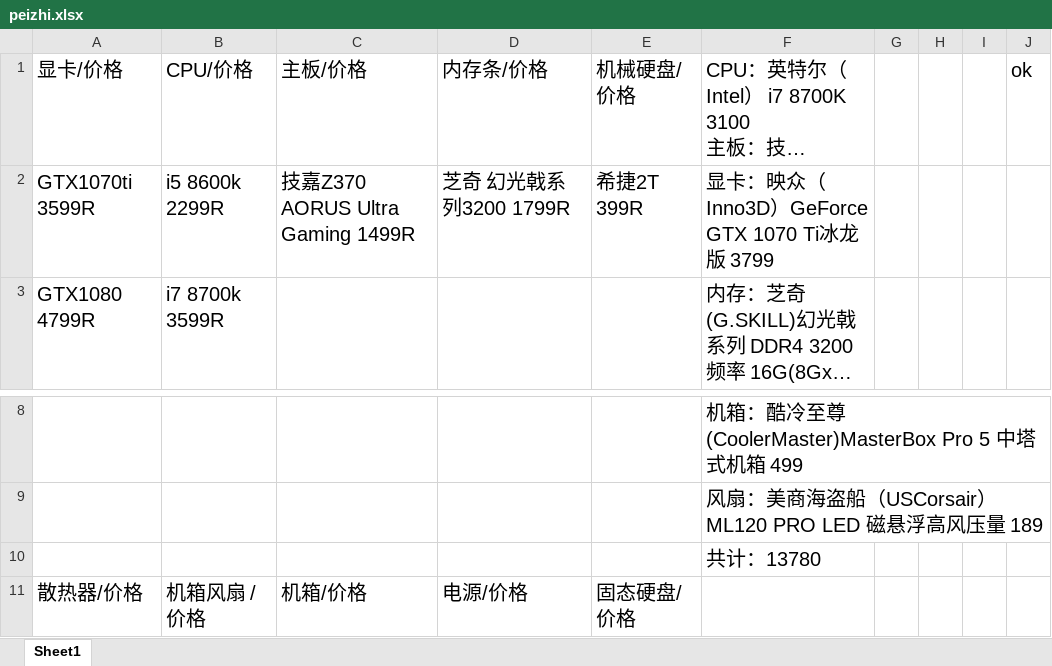
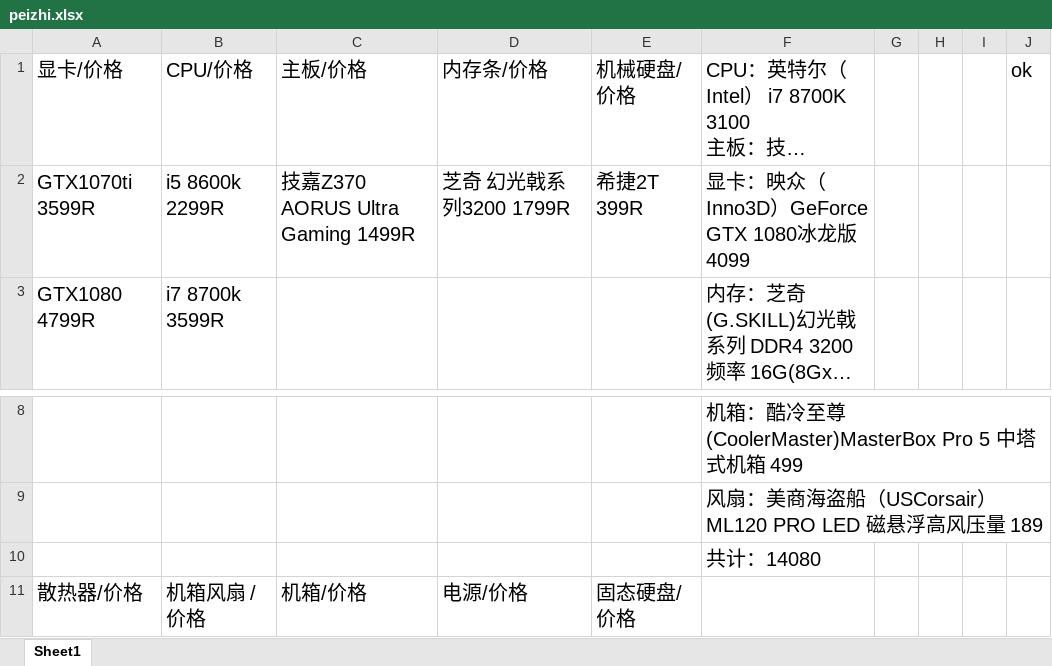
Before and after one commit to RottenWang/ViewViewView, an Excel workbook: peizhi.xlsx, sheet Sheet1, drawn as a sheet; only a part is shown, gaps mark what is left out; long unchanged cells end in …; values as stored, in another font and other column widths than the file's, no borders; the diff names each change by its address in the sheet, - before the commit and + after, or states it on an @@ line.

Commit message:
111

```diff
--- a/peizhi.xlsx (sheet Sheet1)
+++ b/peizhi.xlsx (sheet Sheet1)
-F2: 显卡：映众（Inno3D）GeForce GTX 1070 Ti冰龙版 3799
+F2: 显卡：映众（Inno3D）GeForce GTX 1080冰龙版 4099
-F10: 共计：13780
+F10: 共计：14080
```
